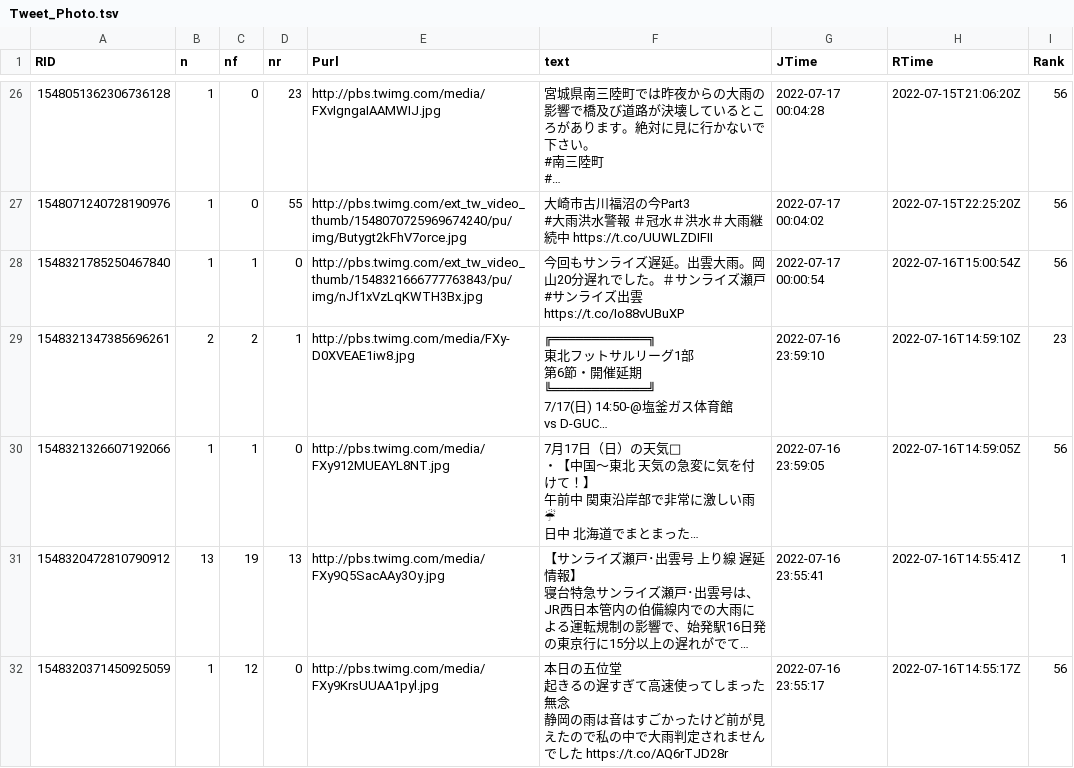
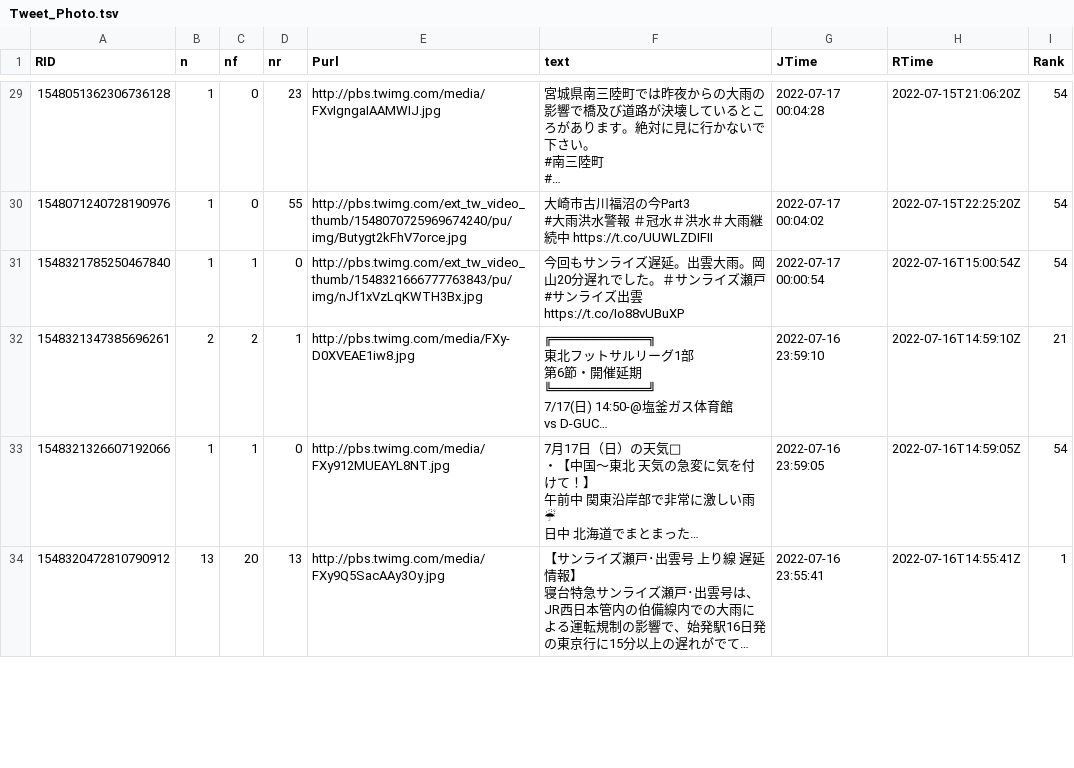
Before and after one commit to syamada93/RTweet_2022_HR, a TSV file: Tweet_Photo.tsv, drawn as a sheet; only a part is shown, gaps mark what is left out; long unchanged cells end in …; removed rows and columns are numbered as before the commit, all else as after; ↵ is a line break in a cell; the diff covers the shown part only; the diff names each change by its address in the sheet, - before the commit and + after, or states it on an @@ line.

```diff
--- a/Tweet_Photo.tsv
+++ b/Tweet_Photo.tsv
-I29:I31 (Rank): 56
+I29:I31 (Rank): 54
-I32 (Rank): 23
+I32 (Rank): 21
-I33 (Rank): 56
+I33 (Rank): 54
-C34 (nf): 19
+C34 (nf): 20
-row 32: 1548320371450925059 | 1 | 12 | 0 | http://pbs.twimg.com/media/FXy9KrsUUAA1pyl.jpg | 本日の五位堂 ↵ 起きるの遅すぎて高速使ってしまった ↵ 無念 ↵ 静岡の雨は音はすごかったけど前が見えたので私の中で大雨判定されませんでした https://t.co/AQ6rTJD28r | 2022-07-16 23:55:17 | 2022-07-16T14:55:17Z | 56
```
Also changed, not shown: 3 added rows, 4 removed rows and 46 edited cells elsewhere in this file, 1 other file.
